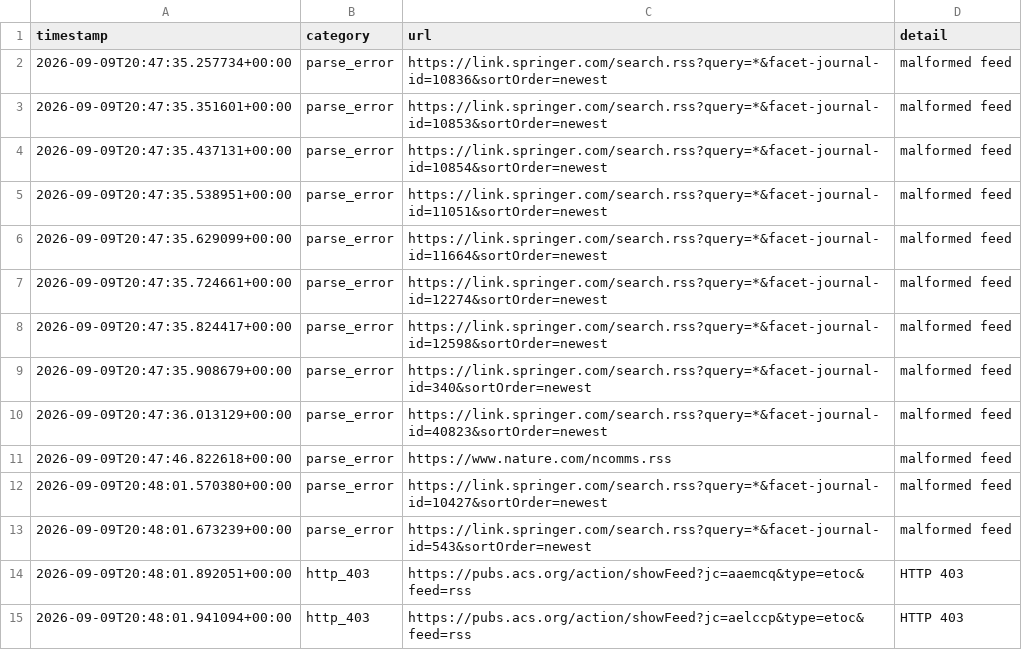
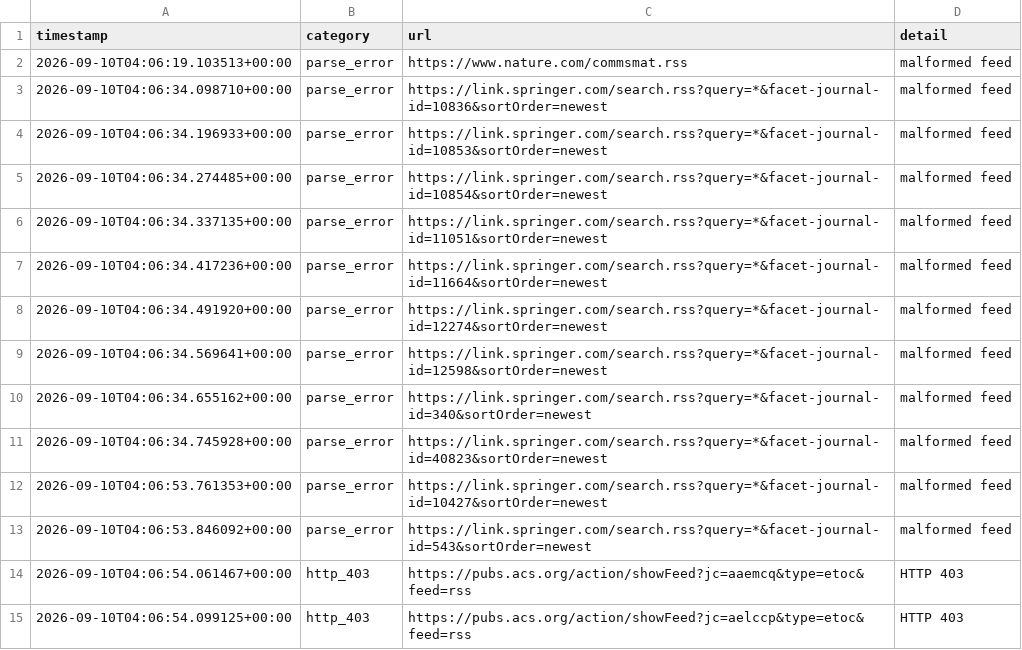
Before and after one commit to Llxyyds666/diamond-paper-feed, a TSV file: fetch_failures.tsv, drawn as a sheet.

```diff
--- a/fetch_failures.tsv
+++ b/fetch_failures.tsv
@@ -1,15 +1,15 @@
 timestamp	category	url	detail
-2026-09-09T20:47:35.257734+00:00	parse_error	https://link.springer.com/search.rss?query=*&facet-journal-id=10836&sortOrder=newest	malformed feed
-2026-09-09T20:47:35.351601+00:00	parse_error	https://link.springer.com/search.rss?query=*&facet-journal-id=10853&sortOrder=newest	malformed feed
-2026-09-09T20:47:35.437131+00:00	parse_error	https://link.springer.com/search.rss?query=*&facet-journal-id=10854&sortOrder=newest	malformed feed
-2026-09-09T20:47:35.538951+00:00	parse_error	https://link.springer.com/search.rss?query=*&facet-journal-id=11051&sortOrder=newest	malformed feed
-2026-09-09T20:47:35.629099+00:00	parse_error	https://link.springer.com/search.rss?query=*&facet-journal-id=11664&sortOrder=newest	malformed feed
-2026-09-09T20:47:35.724661+00:00	parse_error	https://link.springer.com/search.rss?query=*&facet-journal-id=12274&sortOrder=newest	malformed feed
-2026-09-09T20:47:35.824417+00:00	parse_error	https://link.springer.com/search.rss?query=*&facet-journal-id=12598&sortOrder=newest	malformed feed
-2026-09-09T20:47:35.908679+00:00	parse_error	https://link.springer.com/search.rss?query=*&facet-journal-id=340&sortOrder=newest	malformed feed
-2026-09-09T20:47:36.013129+00:00	parse_error	https://link.springer.com/search.rss?query=*&facet-journal-id=40823&sortOrder=newest	malformed feed
-2026-09-09T20:47:46.822618+00:00	parse_error	https://www.nature.com/ncomms.rss	malformed feed
-2026-09-09T20:48:01.570380+00:00	parse_error	https://link.springer.com/search.rss?query=*&facet-journal-id=10427&sortOrder=newest	malformed feed
-2026-09-09T20:48:01.673239+00:00	parse_error	https://link.springer.com/search.rss?query=*&facet-journal-id=543&sortOrder=newest	malformed feed
-2026-09-09T20:48:01.892051+00:00	http_403	https://pubs.acs.org/action/showFeed?jc=aaemcq&type=etoc&feed=rss	HTTP 403
-2026-09-09T20:48:01.941094+00:00	http_403	https://pubs.acs.org/action/showFeed?jc=aelccp&type=etoc&feed=rss	HTTP 403
+2026-09-10T04:06:19.103513+00:00	parse_error	https://www.nature.com/commsmat.rss	malformed feed
+2026-09-10T04:06:34.098710+00:00	parse_error	https://link.springer.com/search.rss?query=*&facet-journal-id=10836&sortOrder=newest	malformed feed
+2026-09-10T04:06:34.196933+00:00	parse_error	https://link.springer.com/search.rss?query=*&facet-journal-id=10853&sortOrder=newest	malformed feed
+2026-09-10T04:06:34.274485+00:00	parse_error	https://link.springer.com/search.rss?query=*&facet-journal-id=10854&sortOrder=newest	malformed feed
+2026-09-10T04:06:34.337135+00:00	parse_error	https://link.springer.com/search.rss?query=*&facet-journal-id=11051&sortOrder=newest	malformed feed
+2026-09-10T04:06:34.417236+00:00	parse_error	https://link.springer.com/search.rss?query=*&facet-journal-id=11664&sortOrder=newest	malformed feed
+2026-09-10T04:06:34.491920+00:00	parse_error	https://link.springer.com/search.rss?query=*&facet-journal-id=12274&sortOrder=newest	malformed feed
+2026-09-10T04:06:34.569641+00:00	parse_error	https://link.springer.com/search.rss?query=*&facet-journal-id=12598&sortOrder=newest	malformed feed
+2026-09-10T04:06:34.655162+00:00	parse_error	https://link.springer.com/search.rss?query=*&facet-journal-id=340&sortOrder=newest	malformed feed
+2026-09-10T04:06:34.745928+00:00	parse_error	https://link.springer.com/search.rss?query=*&facet-journal-id=40823&sortOrder=newest	malformed feed
+2026-09-10T04:06:53.761353+00:00	parse_error	https://link.springer.com/search.rss?query=*&facet-journal-id=10427&sortOrder=newest	malformed feed
+2026-09-10T04:06:53.846092+00:00	parse_error	https://link.springer.com/search.rss?query=*&facet-journal-id=543&sortOrder=newest	malformed feed
+2026-09-10T04:06:54.061467+00:00	http_403	https://pubs.acs.org/action/showFeed?jc=aaemcq&type=etoc&feed=rss	HTTP 403
+2026-09-10T04:06:54.099125+00:00	http_403	https://pubs.acs.org/action/showFeed?jc=aelccp&type=etoc&feed=rss	HTTP 403
```
Also changed, not shown: 2 other files.
